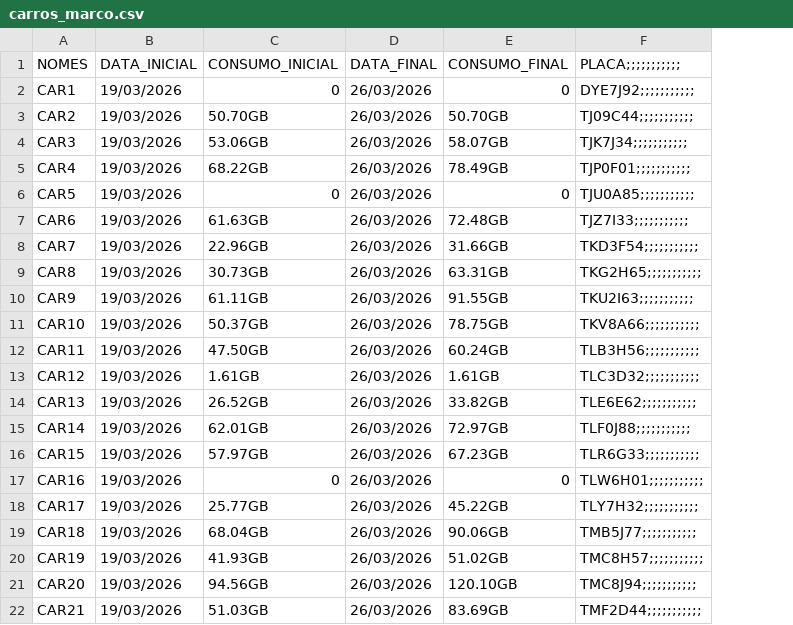
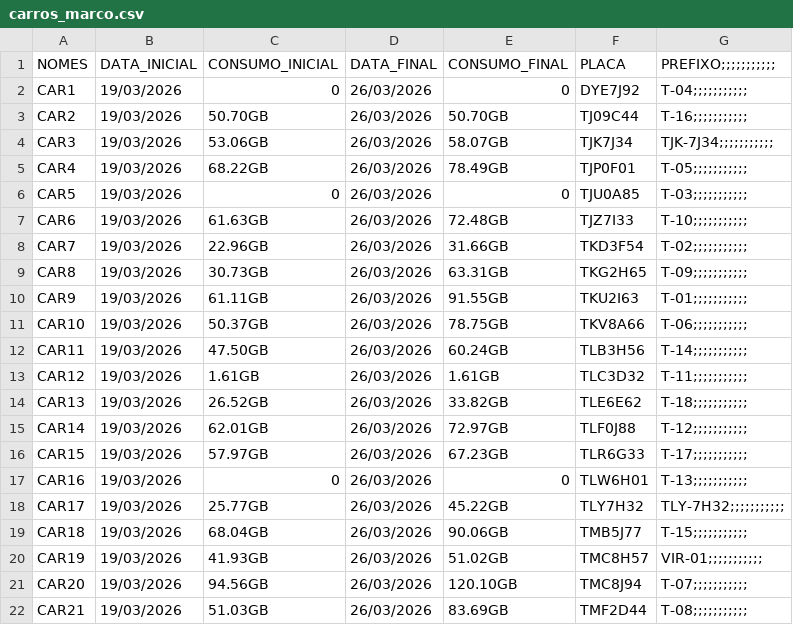
Before and after one commit to augustonuttela5-netizen/Consumo-Starlink, a CSV file: carros_marco.csv, drawn as a sheet; removed rows and columns are numbered as before the commit, all else as after; the diff names each change by its address in the sheet, - before the commit and + after, or states it on an @@ line.

Commit message:
Add files via upload

```diff
--- a/carros_marco.csv
+++ b/carros_marco.csv
-column F (PLACA;;;;;;;;;;;), rows 2-22: DYE7J92;;;;;;;;;;; | TJ09C44;;;;;;;;;;; | TJK7J34;;;;;;;;;;; | TJP0F01;;;;;;;;;;; | TJU0A85;;;;;;;;;;; | TJZ7I33;;;;;;;;;;; | TKD3F54;;;;;;;;;;; | TKG2H65;;;;;;;;;;; | TKU2I63;;;;;;;;;;; | TKV8A66;;;;;;;;;;; | TLB3H56;;;;;;;;;;; | TLC3D32;;;;;;;;;;; | TLE6E62;;;;;;;;;;; | TLF0J88;;;;;;;;;;; | TLR6G33;;;;;;;;;;; | TLW6H01;;;;;;;;;;; | TLY7H32;;;;;;;;;;; | TMB5J77;;;;;;;;;;; | TMC8H57;;;;;;;;;;; | TMC8J94;;;;;;;;;;; | TMF2D44;;;;;;;;;;;
+column F (PLACA), rows 2-22: DYE7J92 | TJ09C44 | TJK7J34 | TJP0F01 | TJU0A85 | TJZ7I33 | TKD3F54 | TKG2H65 | TKU2I63 | TKV8A66 | TLB3H56 | TLC3D32 | TLE6E62 | TLF0J88 | TLR6G33 | TLW6H01 | TLY7H32 | TMB5J77 | TMC8H57 | TMC8J94 | TMF2D44
+column G (PREFIXO;;;;;;;;;;;), rows 2-22: T-04;;;;;;;;;;; | T-16;;;;;;;;;;; | TJK-7J34;;;;;;;;;;; | T-05;;;;;;;;;;; | T-03;;;;;;;;;;; | T-10;;;;;;;;;;; | T-02;;;;;;;;;;; | T-09;;;;;;;;;;; | T-01;;;;;;;;;;; | T-06;;;;;;;;;;; | T-14;;;;;;;;;;; | T-11;;;;;;;;;;; | T-18;;;;;;;;;;; | T-12;;;;;;;;;;; | T-17;;;;;;;;;;; | T-13;;;;;;;;;;; | TLY-7H32;;;;;;;;;;; | T-15;;;;;;;;;;; | VIR-01;;;;;;;;;;; | T-07;;;;;;;;;;; | T-08;;;;;;;;;;;
```
